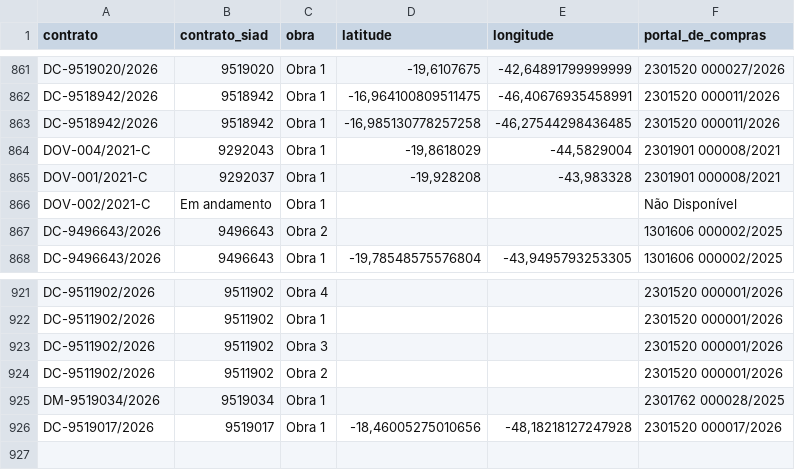
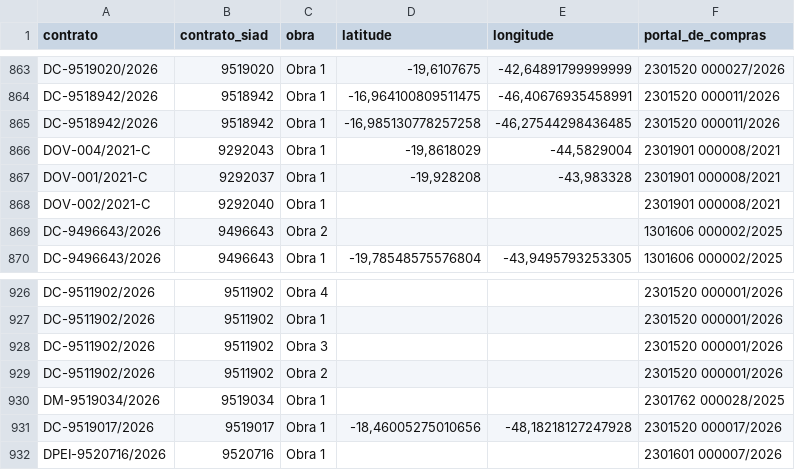
Before and after one commit to transparencia-mg/portal_obras, a CSV file: dataset/data/coordenadas.csv, drawn as a sheet; only a part is shown, gaps mark what is left out; the diff covers the shown part only.

```diff
--- a/dataset/data/coordenadas.csv
+++ b/dataset/data/coordenadas.csv
@@ -865,3 +867,3 @@ DOV-004/2021-C;9292043;Obra 1;-19,8618029;-44,5829004;2301901 000008/2021
 DOV-001/2021-C;9292037;Obra 1;-19,928208;-43,983328;2301901 000008/2021
-DOV-002/2021-C;Em andamento;Obra 1;;;Não Disponível
+DOV-002/2021-C;9292040;Obra 1;;;2301901 000008/2021
 DC-9496643/2026;9496643;Obra 2;;;1301606 000002/2025
@@ -926 +931,2 @@ DM-9519034/2026;9519034;Obra 1;;;2301762 000028/2025
 DC-9519017/2026;9519017;Obra 1;-18,46005275010656;-48,18218127247928;2301520 000017/2026
+DPEI-9520716/2026;9520716;Obra 1;;;2301601 000007/2026
```
Also changed, not shown: 5 added rows and 9 edited cells elsewhere in this file, dataset/data/contratos.csv, dataset/data/municipios.csv, 5 other files.
